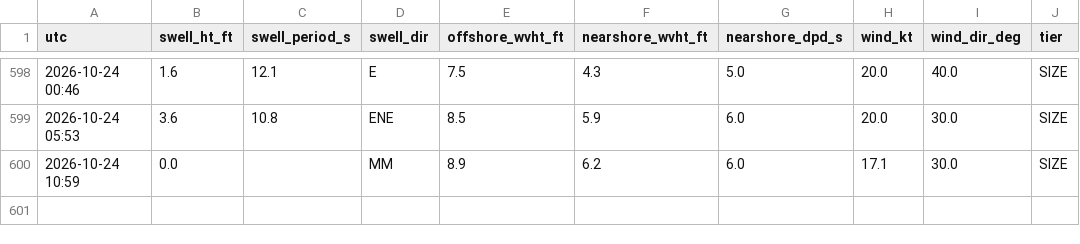
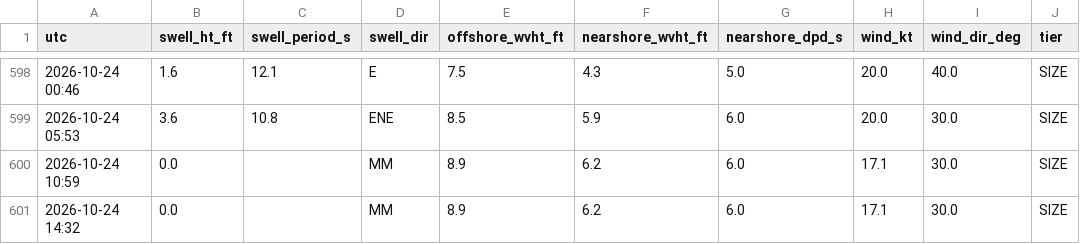
Before and after one commit to llboyd7/swell-alert, a CSV file: observations.csv, drawn as a sheet; only a part is shown, gaps mark what is left out; the diff names each change by its address in the sheet, - before the commit and + after, or states it on an @@ line.

```diff
--- a/observations.csv
+++ b/observations.csv
+row 601: 2026-10-24 14:32 | 0.0 |  | MM | 8.9 | 6.2 | 6.0 | 17.1 | 30.0 | SIZE
```
Also changed, not shown: 1 other file.
